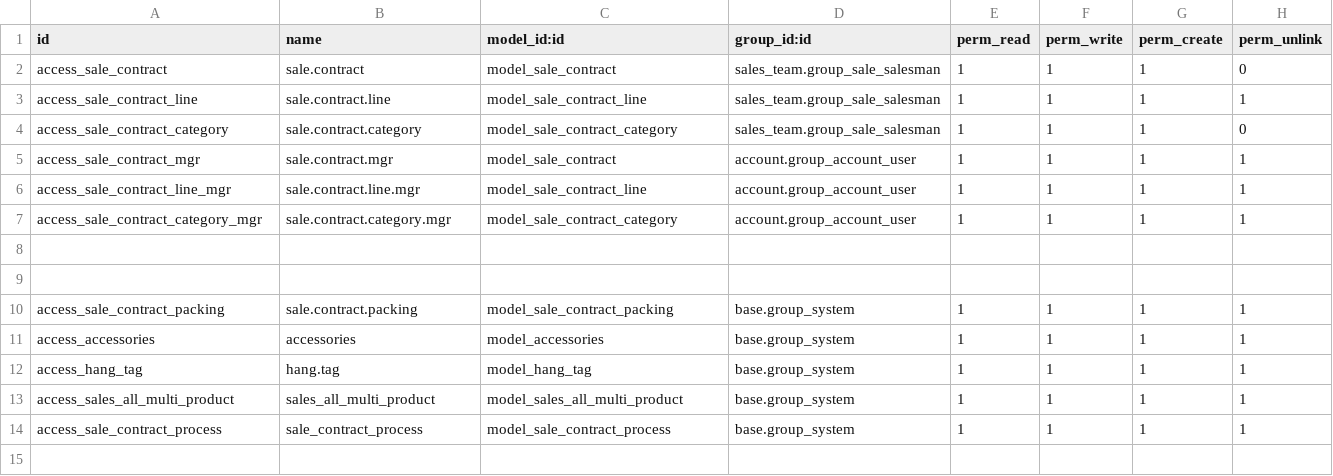
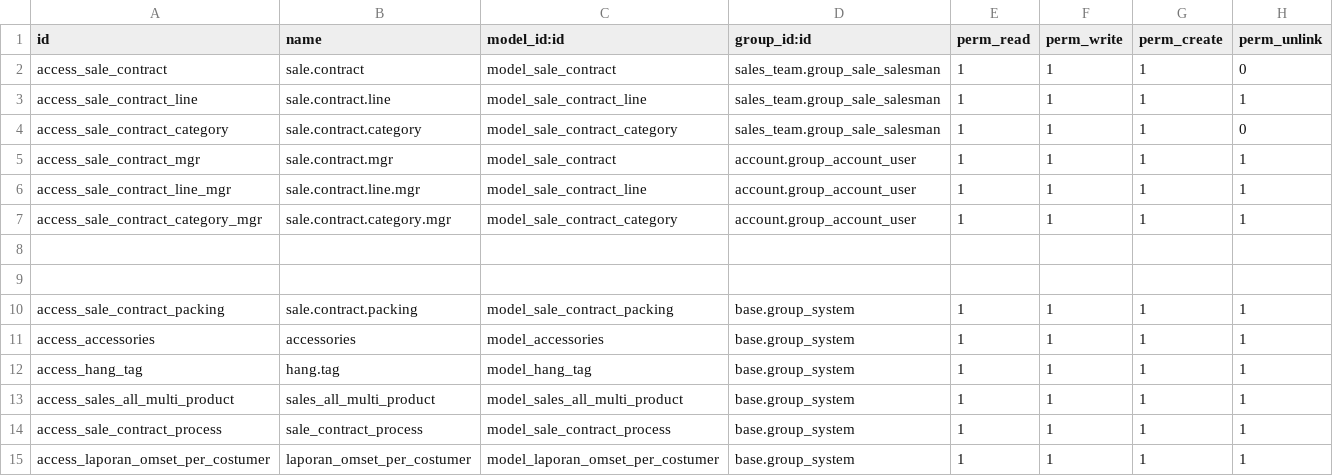
Before and after one commit to ivanvincent/odoo_14_altinexpd, a CSV file: sale_contract/security/ir.model.access.csv, drawn as a sheet.

Commit message:
[ADD] penambahan wizard untuk report omset

```diff
--- a/sale_contract/security/ir.model.access.csv
+++ b/sale_contract/security/ir.model.access.csv
@@ -14 +14,2 @@ access_sales_all_multi_product,sales_all_multi_product,model_sales_all_multi_pro
 access_sale_contract_process,sale_contract_process,model_sale_contract_process,base.group_system,1,1,1,1
+access_laporan_omset_per_costumer,laporan_omset_per_costumer,model_laporan_omset_per_costumer,base.group_system,1,1,1,1
```
Also changed, not shown: 4 other files.
